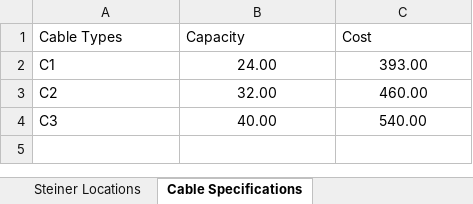
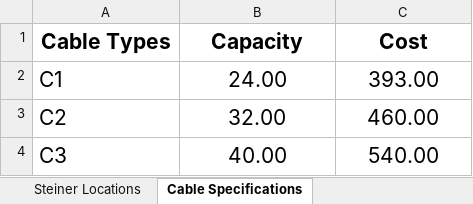
Before and after one commit to SanTanBan/OWFCR, an Excel workbook: Santanu/21 March/Dashboard_Input.xlsx, sheet Cable Specifications, drawn as a sheet; values as stored, in another font and other column widths than the file's, no borders; the diff names each change by its address in the sheet, - before the commit and + after, or states it on an @@ line.

```diff
--- a/Santanu/21 March/Dashboard_Input.xlsx (sheet Cable Specifications)
+++ b/Santanu/21 March/Dashboard_Input.xlsx (sheet Cable Specifications)
-A1:C1 bold: off
+A1:C1 bold: on
@@ A1:C4 text size: larger @@
-A1:C1 alignment: left
+A1:C1 alignment: center
```
Also changed, not shown: sheet Turbine Locations, sheet Substation Locations, sheet Steiner Locations, sheet DashBoard, 15 other files.
